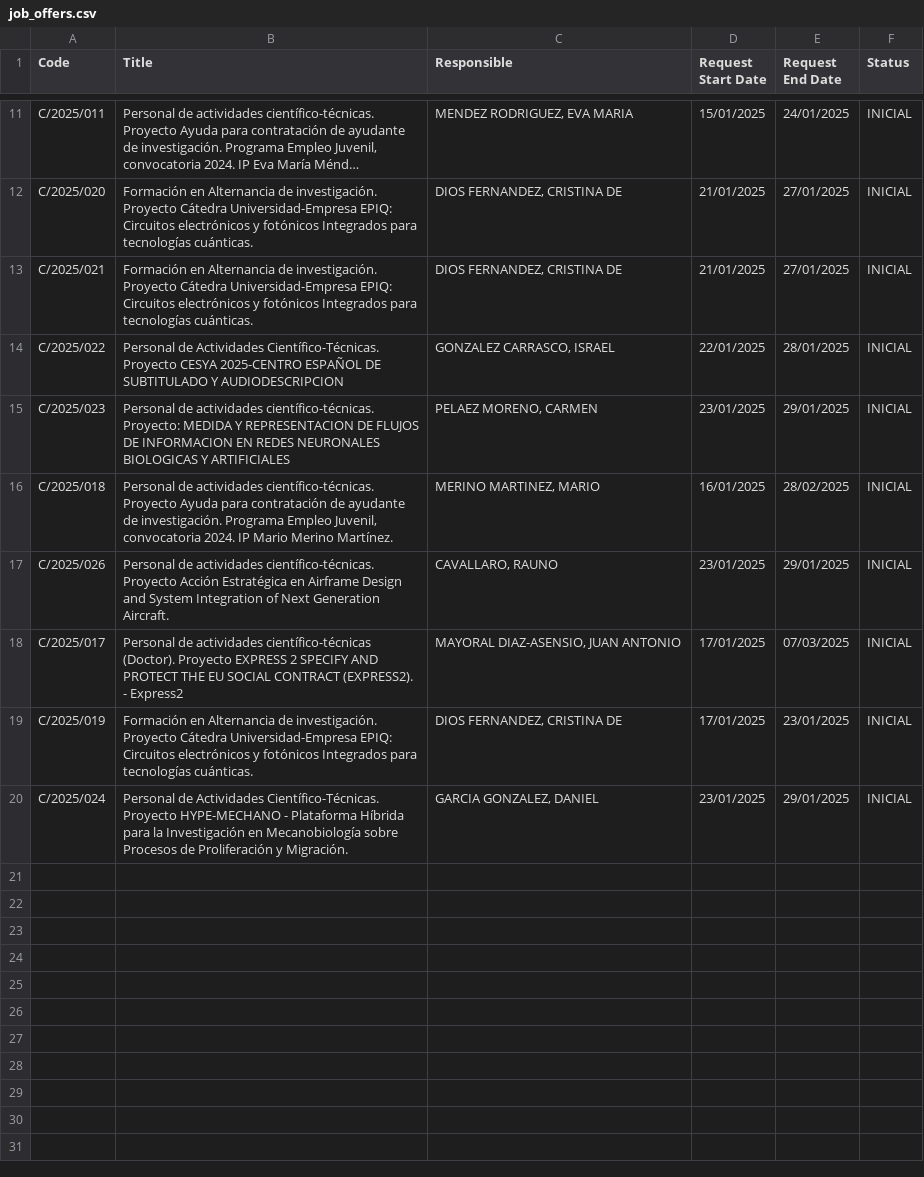
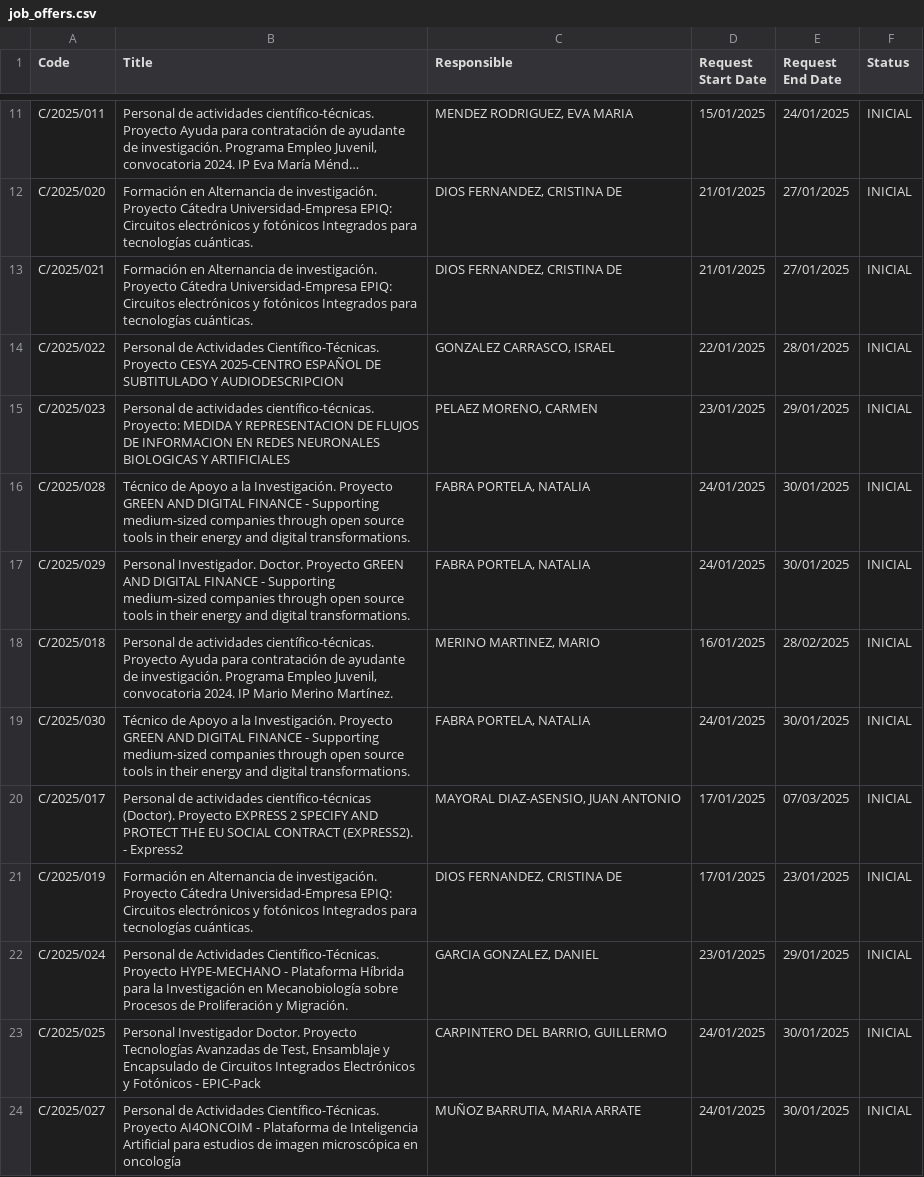
Before and after one commit to oscgf/atenea-scraper, a CSV file: job_offers.csv, drawn as a sheet; only a part is shown, gaps mark what is left out; long unchanged cells end in …; removed rows and columns are numbered as before the commit, all else as after; the diff names each change by its address in the sheet, - before the commit and + after, or states it on an @@ line.

```diff
--- a/job_offers.csv
+++ b/job_offers.csv
+row 16: C/2025/028 | Técnico de Apoyo a la Investigación. Proyecto GREEN AND DIGITAL FINANCE - Supporting medium-sized companies through open source tools in their energy and digital transformations. | FABRA PORTELA, NATALIA | 24/01/2025 | 30/01/2025 | INICIAL
+row 17: C/2025/029 | Personal Investigador. Doctor. Proyecto GREEN AND DIGITAL FINANCE - Supporting medium-sized companies through open source tools in their energy and digital transformations. | FABRA PORTELA, NATALIA | 24/01/2025 | 30/01/2025 | INICIAL
-row 17: C/2025/026 | Personal de actividades científico-técnicas. Proyecto Acción Estratégica en Airframe Design and System Integration of Next Generation Aircraft. | CAVALLARO, RAUNO | 23/01/2025 | 29/01/2025 | INICIAL
+row 19: C/2025/030 | Técnico de Apoyo a la Investigación. Proyecto GREEN AND DIGITAL FINANCE - Supporting medium-sized companies through open source tools in their energy and digital transformations. | FABRA PORTELA, NATALIA | 24/01/2025 | 30/01/2025 | INICIAL
+row 23: C/2025/025 | Personal Investigador Doctor. Proyecto Tecnologías Avanzadas de Test, Ensamblaje y Encapsulado de Circuitos Integrados Electrónicos y Fotónicos - EPIC-Pack | CARPINTERO DEL BARRIO, GUILLERMO | 24/01/2025 | 30/01/2025 | INICIAL
+row 24: C/2025/027 | Personal de Actividades Científico-Técnicas. Proyecto AI4ONCOIM - Plataforma de Inteligencia Artificial para estudios de imagen microscópica en oncología | MUÑOZ BARRUTIA, MARIA ARRATE | 24/01/2025 | 30/01/2025 | INICIAL
```
